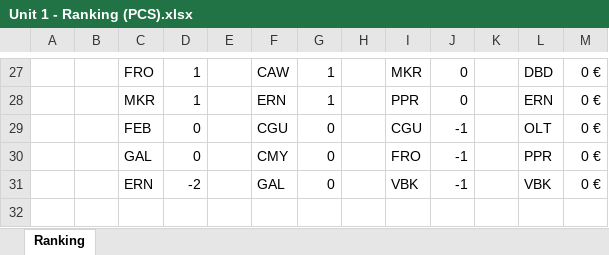
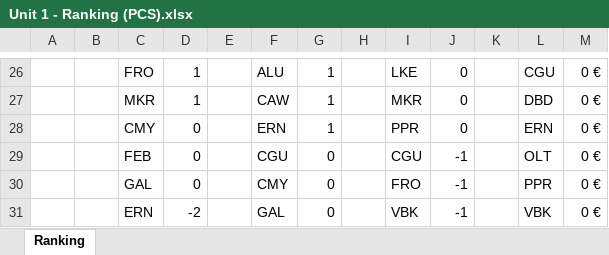
Before and after one commit to gab-lue/dashbd, an Excel workbook: Unit 1 - Ranking (PCS).xlsx, sheet Ranking, drawn as a sheet; only a part is shown, gaps mark what is left out; values as stored, in another font and other column widths than the file's, no borders; addresses are those after the commit; the diff covers the shown part only; the diff names each change by its address in the sheet, - before the commit and + after, or states it on an @@ line.

```diff
--- a/Unit 1 - Ranking (PCS).xlsx (sheet Ranking)
+++ b/Unit 1 - Ranking (PCS).xlsx (sheet Ranking)
-F26: CAW
+F26: ALU
-I26: MKR
+I26: LKE
-L26: DBD
+L26: CGU
-F27: ERN
+F27: CAW
-I27: PPR
+I27: MKR
-L27: ERN
+L27: DBD
+row 28:  |  | CMY | 0 |  | ERN | 1 |  | PPR | 0 |  | ERN | 0 €
```
Also changed, not shown: 5 added rows, 6 removed rows and 54 edited cells elsewhere in this sheet, formulas that keep their value.
